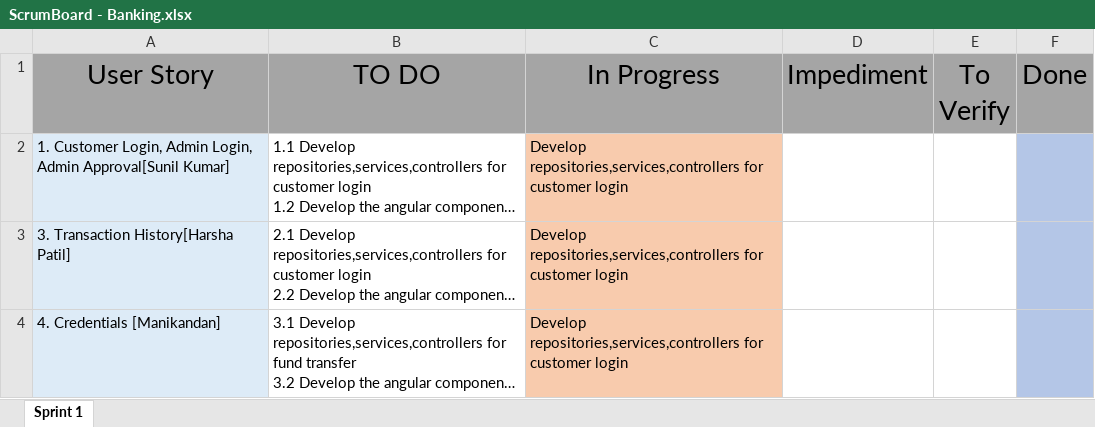
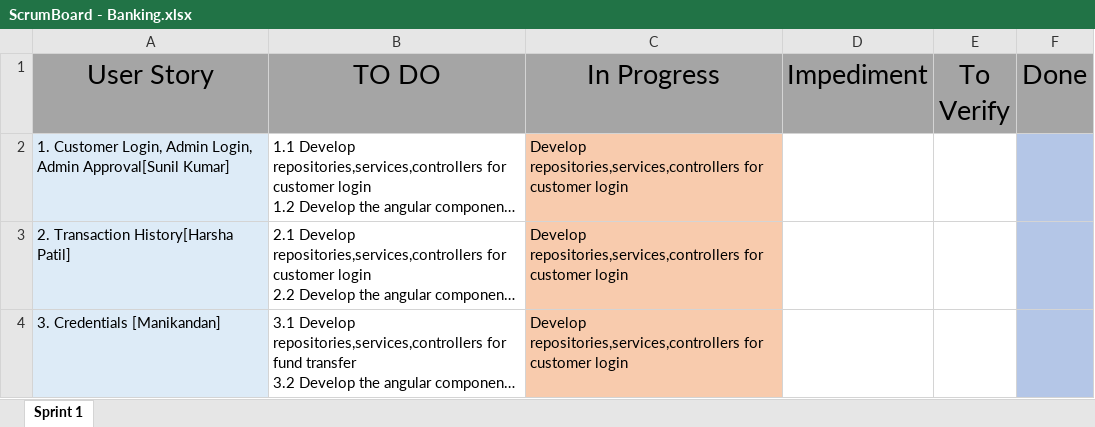
Before and after one commit to Team8-BR/NetBanking, an Excel workbook: Docs/ScrumBoard - Banking.xlsx, sheet Sprint 1, drawn as a sheet; long unchanged cells end in …; values as stored, in another font and other column widths than the file's, no borders; the diff names each change by its address in the sheet, - before the commit and + after, or states it on an @@ line.

Commit message:
correction

```diff
--- a/Docs/ScrumBoard - Banking.xlsx (sheet Sprint 1)
+++ b/Docs/ScrumBoard - Banking.xlsx (sheet Sprint 1)
-A3 (User Story): 3. Transaction History[Harsha Patil]
+A3 (User Story): 2. Transaction History[Harsha Patil]
-A4 (User Story): 4. Credentials [Manikandan]
+A4 (User Story): 3. Credentials [Manikandan]
```
